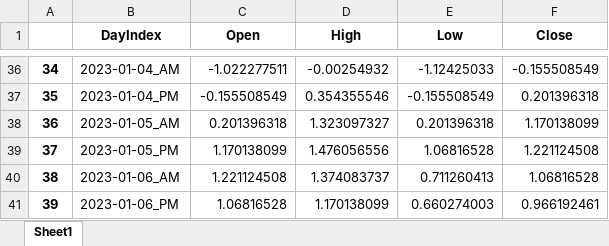
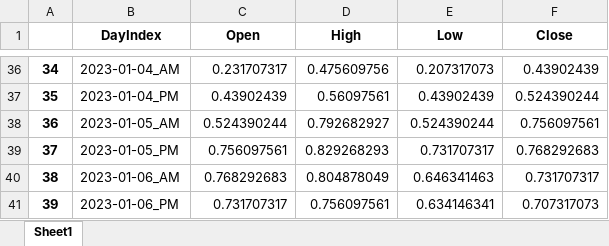
Before and after one commit to SOL1archive/FinText, an Excel workbook: data-dir/kakao-stock-processed2.xlsx, sheet Sheet1, drawn as a sheet; only a part is shown, gaps mark what is left out; values as stored, in another font and other column widths than the file's, no borders; the diff covers the shown part only; the diff names each change by its address in the sheet, - before the commit and + after, or states it on an @@ line.

```diff
--- a/data-dir/kakao-stock-processed2.xlsx (sheet Sheet1)
+++ b/data-dir/kakao-stock-processed2.xlsx (sheet Sheet1)
-C36 (Open): -1.022277511
+C36 (Open): 0.231707317
-D36 (High): -0.00254932
+D36 (High): 0.475609756
-E36 (Low): -1.12425033
+E36 (Low): 0.207317073
-F36 (Close): -0.155508549
+F36 (Close): 0.43902439
-C37 (Open): -0.155508549
+C37 (Open): 0.43902439
-D37 (High): 0.354355546
+D37 (High): 0.56097561
-E37 (Low): -0.155508549
+E37 (Low): 0.43902439
-F37 (Close): 0.201396318
+F37 (Close): 0.524390244
-C38 (Open): 0.201396318
+C38 (Open): 0.524390244
-D38 (High): 1.323097327
+D38 (High): 0.792682927
-E38 (Low): 0.201396318
+E38 (Low): 0.524390244
-F38 (Close): 1.170138099
+F38 (Close): 0.756097561
-C39 (Open): 1.170138099
+C39 (Open): 0.756097561
-D39 (High): 1.476056556
+D39 (High): 0.829268293
-E39 (Low): 1.06816528
+E39 (Low): 0.731707317
-F39 (Close): 1.221124508
+F39 (Close): 0.768292683
-C40 (Open): 1.221124508
+C40 (Open): 0.768292683
-D40 (High): 1.374083737
+D40 (High): 0.804878049
-E40 (Low): 0.711260413
+E40 (Low): 0.646341463
-F40 (Close): 1.06816528
+F40 (Close): 0.731707317
-C41 (Open): 1.06816528
+C41 (Open): 0.731707317
-D41 (High): 1.170138099
+D41 (High): 0.756097561
-E41 (Low): 0.660274003
+E41 (Low): 0.634146341
-F41 (Close): 0.966192461
+F41 (Close): 0.707317073
```
Also changed, not shown: 136 edited cells elsewhere in this sheet, 4 other files.
